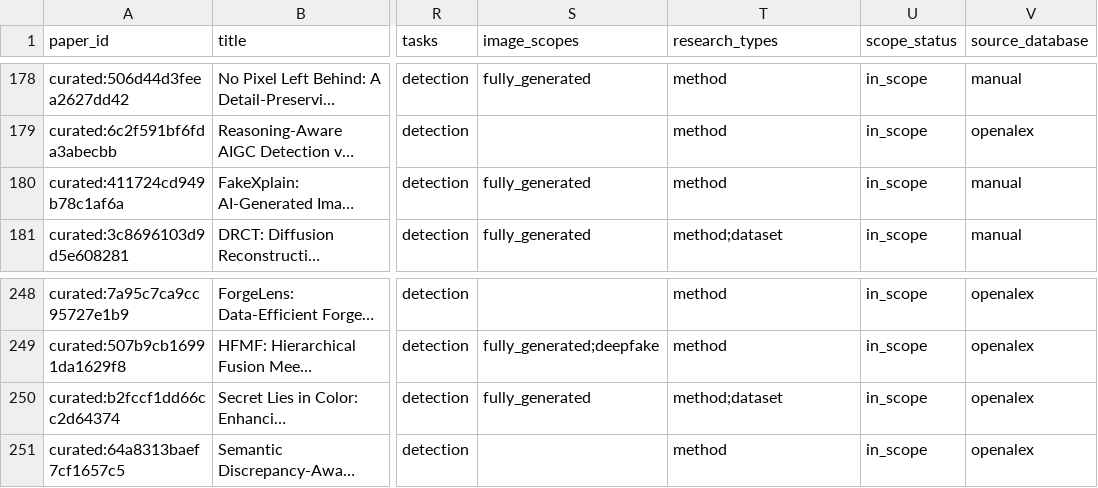
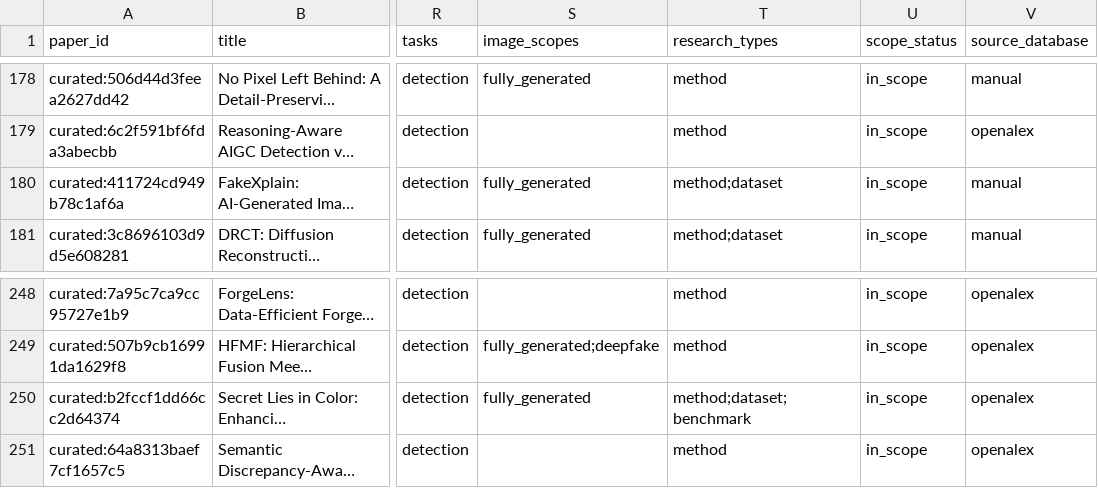
Before and after one commit to meiling-fdu/synthetic-image-research-map, a CSV file: data/curated/papers.csv, drawn as a sheet; only a part is shown, gaps mark what is left out; long unchanged cells end in …; the diff names each change by its address in the sheet, - before the commit and + after, or states it on an @@ line.

```diff
--- a/data/curated/papers.csv
+++ b/data/curated/papers.csv
-T180 (research_types): method
+T180 (research_types): method;dataset
-T250 (research_types): method;dataset
+T250 (research_types): method;dataset;benchmark
```
Also changed, not shown: data/curated/paper_taxonomy.csv, 10 other files.
